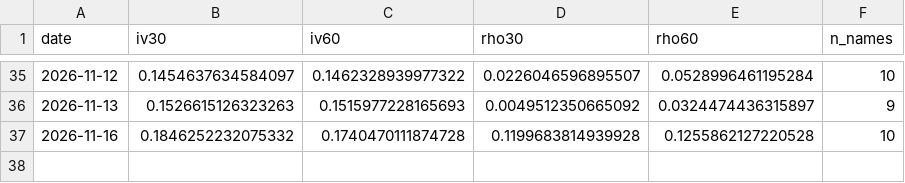
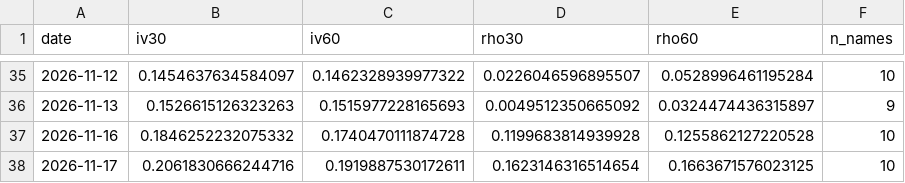
Before and after one commit to kelvinhe724/quant-projects, a CSV file: options-collector/reports/implied_corr.csv, drawn as a sheet; only a part is shown, gaps mark what is left out; the diff names each change by its address in the sheet, - before the commit and + after, or states it on an @@ line.

```diff
--- a/options-collector/reports/implied_corr.csv
+++ b/options-collector/reports/implied_corr.csv
+row 38: 2026-11-17 | 0.2061830666244716 | 0.1919887530172611 | 0.1623146316514654 | 0.1663671576023125 | 10
```
Also changed, not shown: options-collector/reports/atm_by_expiry.csv, options-collector/reports/horizons_latest.csv, 3 other files.
